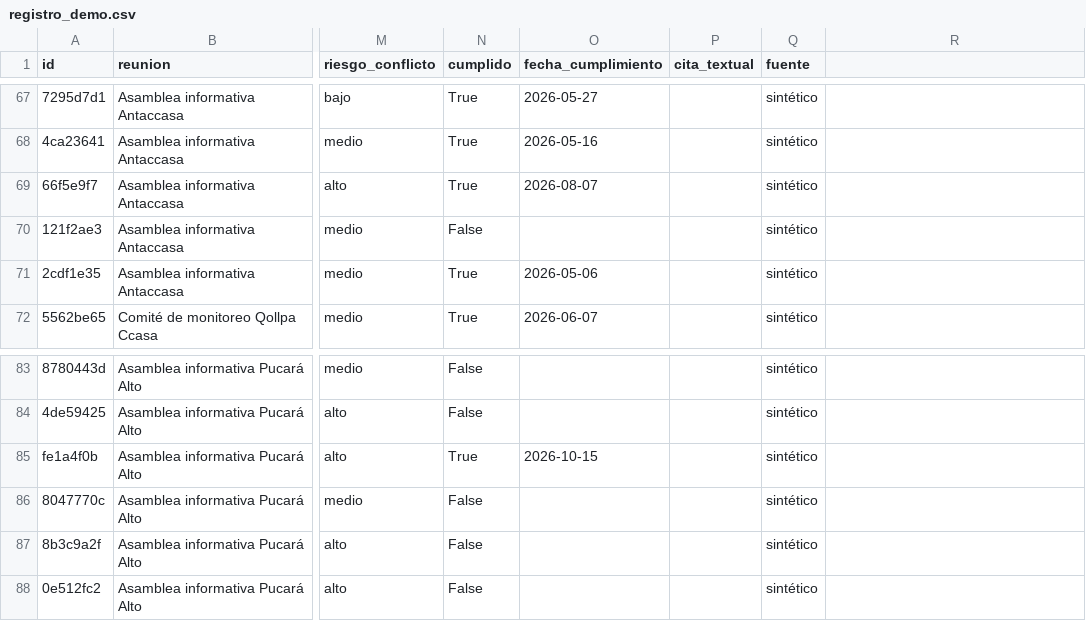
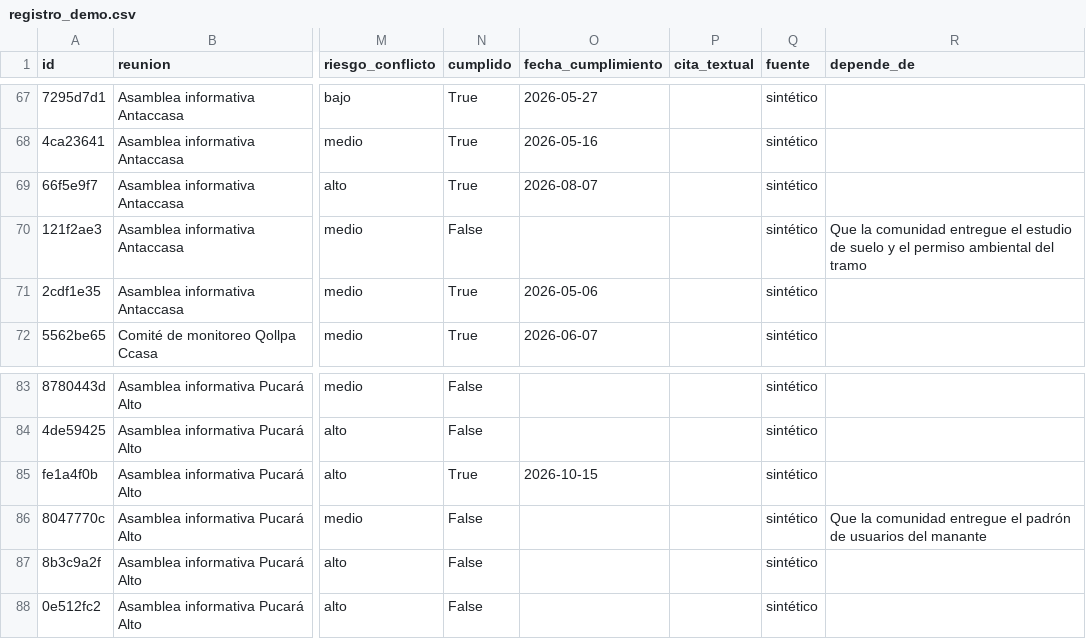
Before and after one commit to roddyhuarhua-hub/compromisos, a CSV file: datos/ejemplo/registro_demo.csv, drawn as a sheet; only a part is shown, gaps mark what is left out; the diff covers the shown part only; the diff names each change by its address in the sheet, - before the commit and + after, or states it on an @@ line.

```diff
--- a/datos/ejemplo/registro_demo.csv
+++ b/datos/ejemplo/registro_demo.csv
-R1: (empty)
+R1: depende_de
-R70 (depende_de): (empty)
+R70 (depende_de): Que la comunidad entregue el estudio de suelo y el permiso ambiental del tramo
-R86 (depende_de): (empty)
+R86 (depende_de): Que la comunidad entregue el padrón de usuarios del manante
```
Also changed, not shown: 9 edited cells elsewhere in this file, datos/ejemplo/actores_demo.csv, datos/ejemplo/exploracion/actores.csv, 14 other files.
